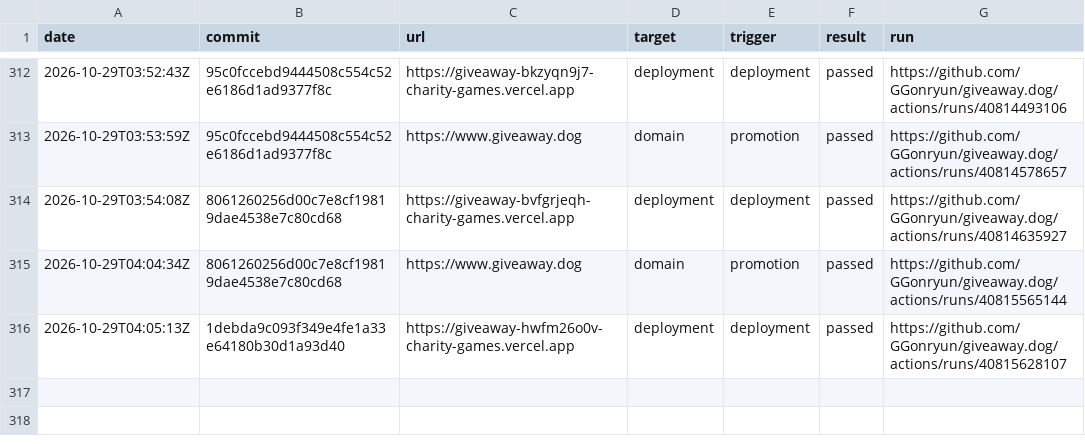
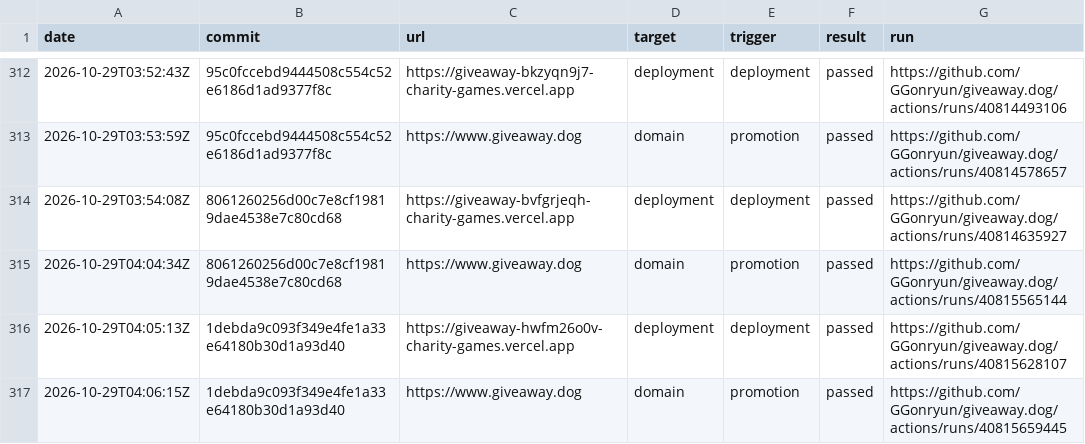
Before and after one commit to GGonryun/giveaway.dog, a CSV file: production-history.csv, drawn as a sheet; only a part is shown, gaps mark what is left out; the diff names each change by its address in the sheet, - before the commit and + after, or states it on an @@ line.

```diff
--- a/production-history.csv
+++ b/production-history.csv
+row 317: 2026-10-29T04:06:15Z | 1debda9c093f349e4fe1a33e64180b30d1a93d40 | https://www.giveaway.dog | domain | promotion | passed | https://github.com/GGonryun/giveaway.dog/actions/runs/40815659445
```
